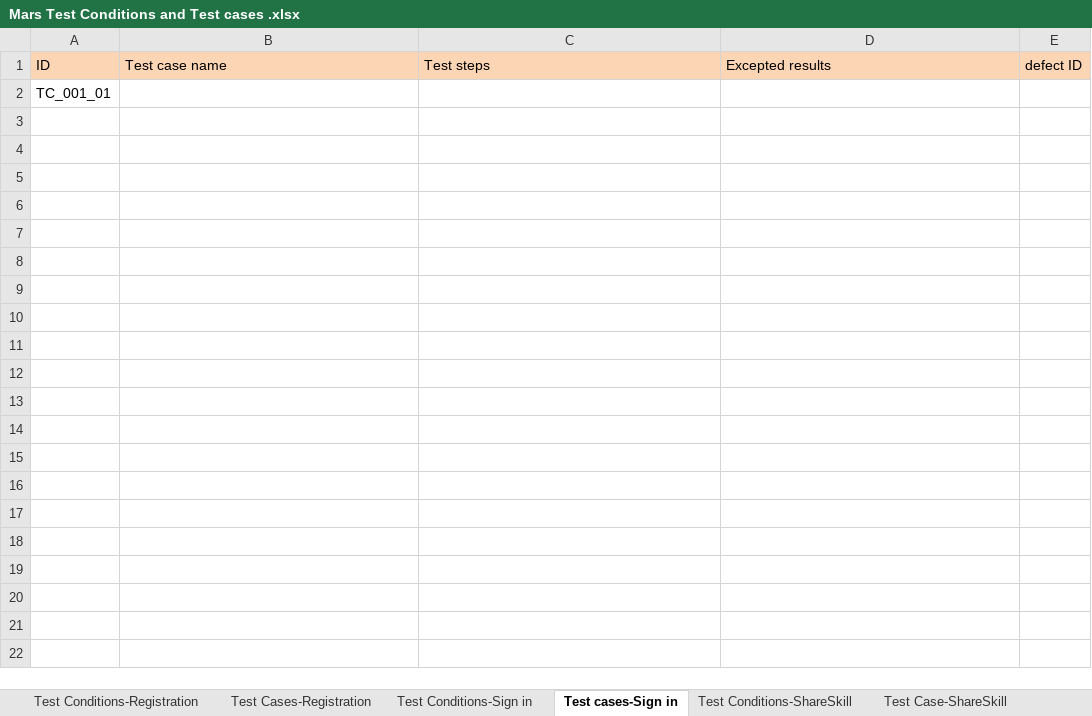
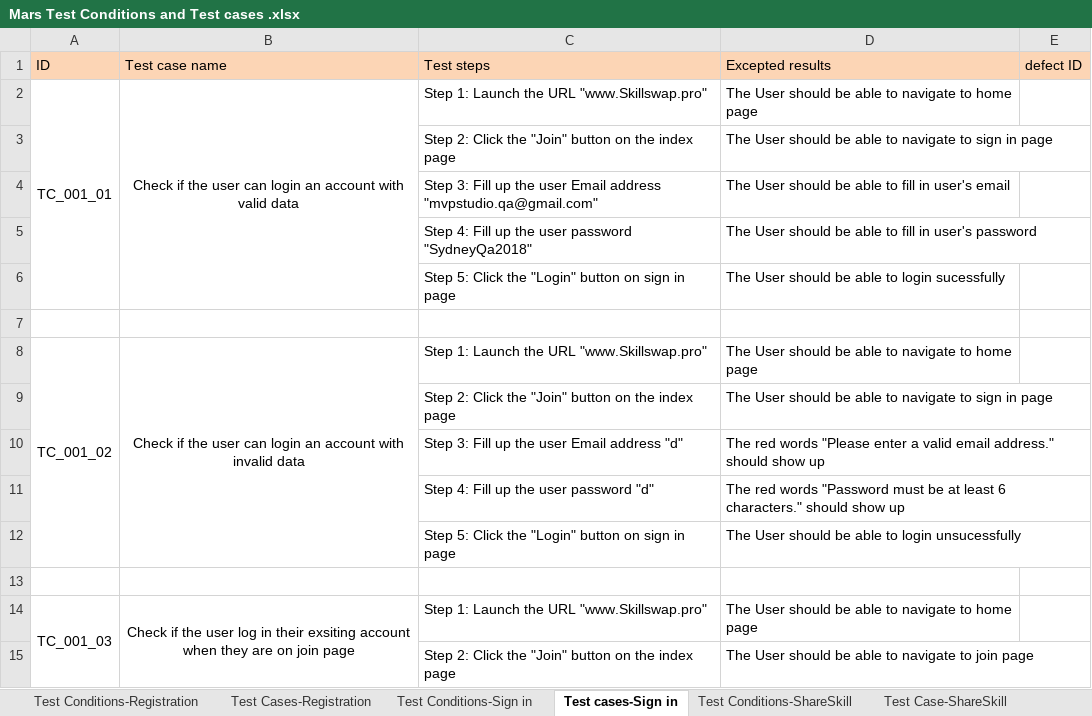
Before and after one commit to piper9797/Skillswap_Test3_standard_task, an Excel workbook: Mars Test Conditions and Test cases .xlsx, sheet Test cases-Sign in, drawn as a sheet; values as stored, in another font and other column widths than the file's, no borders; addresses are those after the commit; the diff names each change by its address in the sheet, - before the commit and + after, or states it on an @@ line.

```diff
--- a/Mars Test Conditions and Test cases .xlsx (sheet Test cases-Sign in)
+++ b/Mars Test Conditions and Test cases .xlsx (sheet Test cases-Sign in)
+row 2: TC_001_01 | Check if the user can login an account with valid data | Step 1: Launch the URL "www.Skillswap.pro" | The User should be able to navigate to home page
+row 3:  |  | Step 2: Click the "Join" button on the index page | The User should be able to navigate to sign in page
+row 4:  |  | Step 3: Fill up the user Email address "mvpstudio.qa@gmail.com" | The User should be able to fill in user's email
+row 5:  |  | Step 4: Fill up the user password "SydneyQa2018" | The User should be able to fill in user's password
+row 6:  |  | Step 5: Click the "Login" button on sign in page | The User should be able to login sucessfully
-A7 (ID): TC_001_01
+A7 (ID): (empty)
+row 8: TC_001_02 | Check if the user can login an account with invalid data | Step 1: Launch the URL "www.Skillswap.pro" | The User should be able to navigate to home page
+row 9:  |  | Step 2: Click the "Join" button on the index page | The User should be able to navigate to sign in page
+row 10:  |  | Step 3: Fill up the user Email address "d" | The red words "Please enter a valid email address." should show up
+row 11:  |  | Step 4: Fill up the user password "d" | The red words "Password must be at least 6 characters." should show up
+row 12:  |  | Step 5: Click the "Login" button on sign in page | The User should be able to login unsucessfully
+row 13: (empty)
+row 14: TC_001_03 | Check if the user log in their exsiting account when they are on join page | Step 1: Launch the URL "www.Skillswap.pro" | The User should be able to navigate to home page
+row 15:  |  | Step 2: Click the "Join" button on the index page | The User should be able to navigate to join page
```
Also changed, not shown: sheet Test Cases-Registration, Mars Standard Tasks.xlsx, 51 other files.
